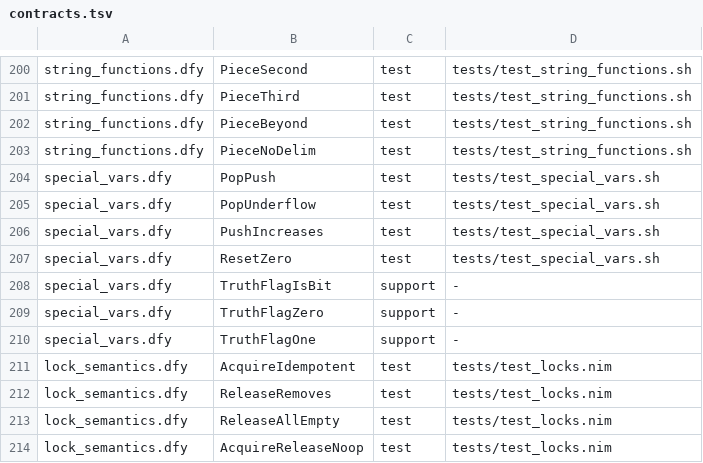
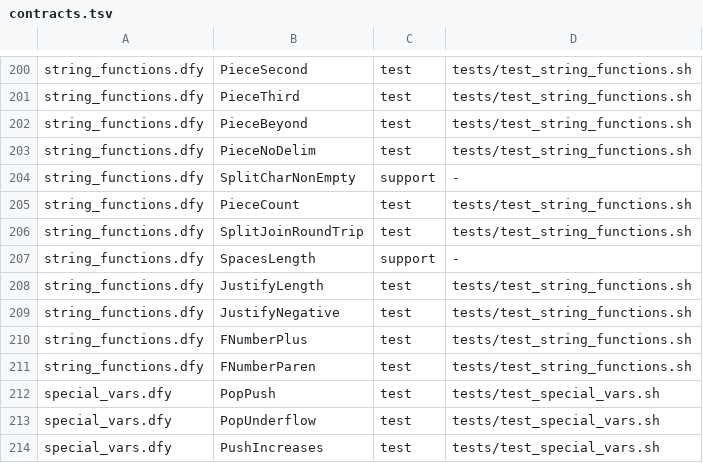
Before and after one commit to mjandrews1/nimm, a TSV file: formal/contracts.tsv, drawn as a sheet; only a part is shown, gaps mark what is left out; the shorter side is filled out with more unchanged rows; the diff names each change by its address in the sheet, - before the commit and + after, or states it on an @@ line.

Commit message:
formal: $PIECE multi-piece split/join + $JUSTIFY/$FNUMBER (#446)

```diff
--- a/formal/contracts.tsv
+++ b/formal/contracts.tsv
+row 204: string_functions.dfy | SplitCharNonEmpty | support | -
+row 205: string_functions.dfy | PieceCount | test | tests/test_string_functions.sh
+row 206: string_functions.dfy | SplitJoinRoundTrip | test | tests/test_string_functions.sh
+row 207: string_functions.dfy | SpacesLength | support | -
+row 208: string_functions.dfy | JustifyLength | test | tests/test_string_functions.sh
+row 209: string_functions.dfy | JustifyNegative | test | tests/test_string_functions.sh
+row 210: string_functions.dfy | FNumberPlus | test | tests/test_string_functions.sh
+row 211: string_functions.dfy | FNumberParen | test | tests/test_string_functions.sh
```
Also changed, not shown: 3 other files.
